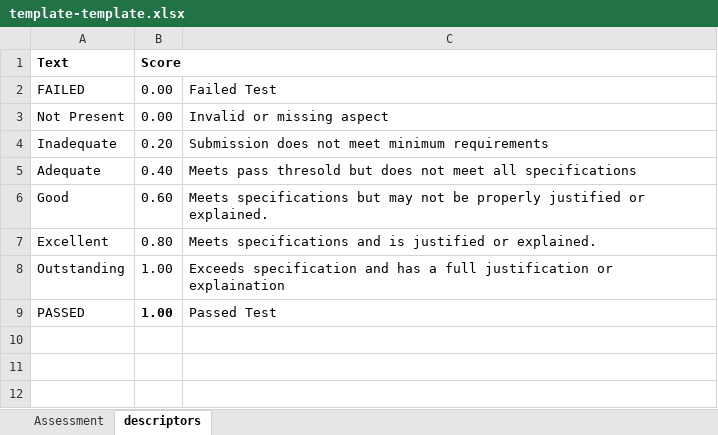
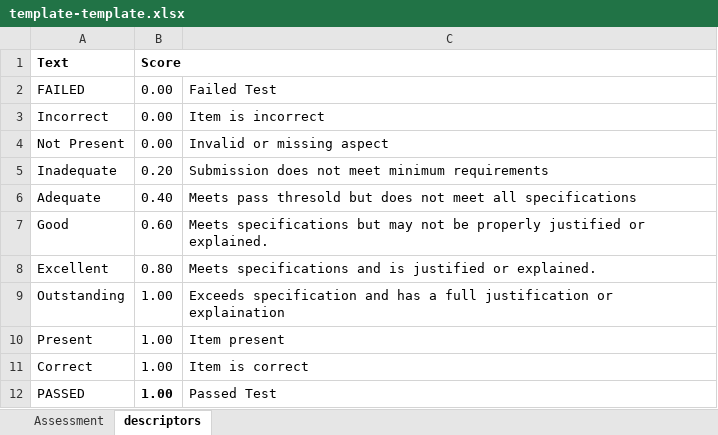
Before and after one commit to willijar/pyAutoMark, an Excel workbook: pyam/template-template.xlsx, sheet descriptors, drawn as a sheet; values as stored, in another font and other column widths than the file's, no borders; the diff names each change by its address in the sheet, - before the commit and + after, or states it on an @@ line.

Commit message:
Add "cell" attribute to test data

```diff
--- a/pyam/template-template.xlsx (sheet descriptors)
+++ b/pyam/template-template.xlsx (sheet descriptors)
+row 3: Incorrect | 0.00 | Item is incorrect
+row 10: Present | 1.00 | Item present
+row 11: Correct | 1.00 | Item is correct
```
Also changed, not shown: formulas that keep their value, 2 other files.
